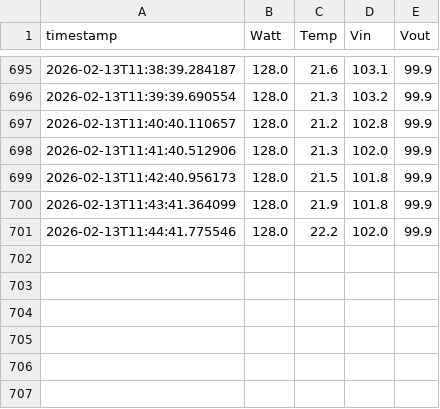
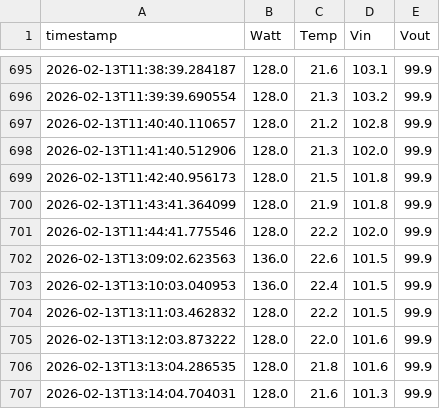
Before and after one commit to ohjunkyo/Integrated_Control_SW, a CSV file: DAQ_Control_SW/LOG/UPS/ups_20260213.csv, drawn as a sheet; only a part is shown, gaps mark what is left out; the diff names each change by its address in the sheet, - before the commit and + after, or states it on an @@ line.

Commit message:
History plot bug fixed

```diff
--- a/DAQ_Control_SW/LOG/UPS/ups_20260213.csv
+++ b/DAQ_Control_SW/LOG/UPS/ups_20260213.csv
+row 702: 2026-02-13T13:09:02.623563 | 136.0 | 22.6 | 101.5 | 99.9
+row 703: 2026-02-13T13:10:03.040953 | 136.0 | 22.4 | 101.5 | 99.9
+row 704: 2026-02-13T13:11:03.462832 | 128.0 | 22.2 | 101.5 | 99.9
+row 705: 2026-02-13T13:12:03.873222 | 128.0 | 22.0 | 101.6 | 99.9
+row 706: 2026-02-13T13:13:04.286535 | 128.0 | 21.8 | 101.6 | 99.9
+row 707: 2026-02-13T13:14:04.704031 | 128.0 | 21.6 | 101.3 | 99.9
```
